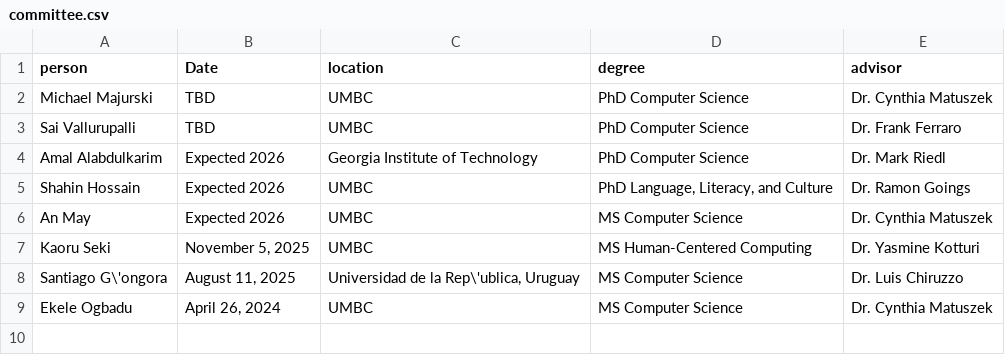
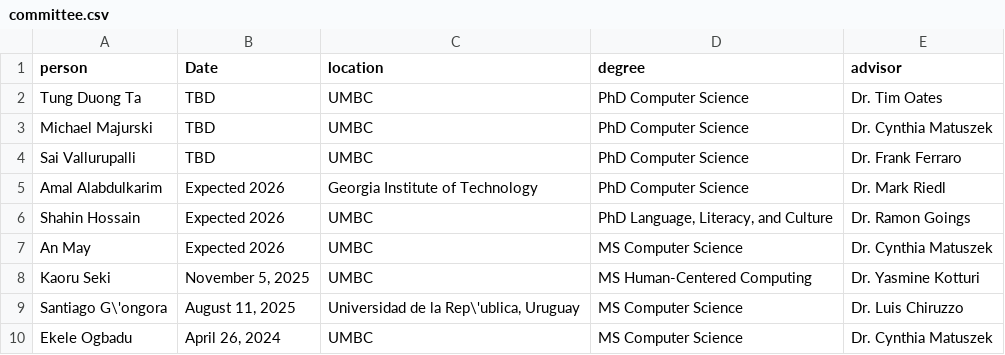
Before and after one commit to lara-martin/CV, a CSV file: cv/committee.csv, drawn as a sheet; the diff names each change by its address in the sheet, - before the commit and + after, or states it on an @@ line.

```diff
--- a/cv/committee.csv
+++ b/cv/committee.csv
+row 2: Tung Duong Ta | TBD | UMBC | PhD Computer Science | Dr. Tim Oates
```
Also changed, not shown: cv/mentoring.csv, cv/presentations.csv, 19 other files.
